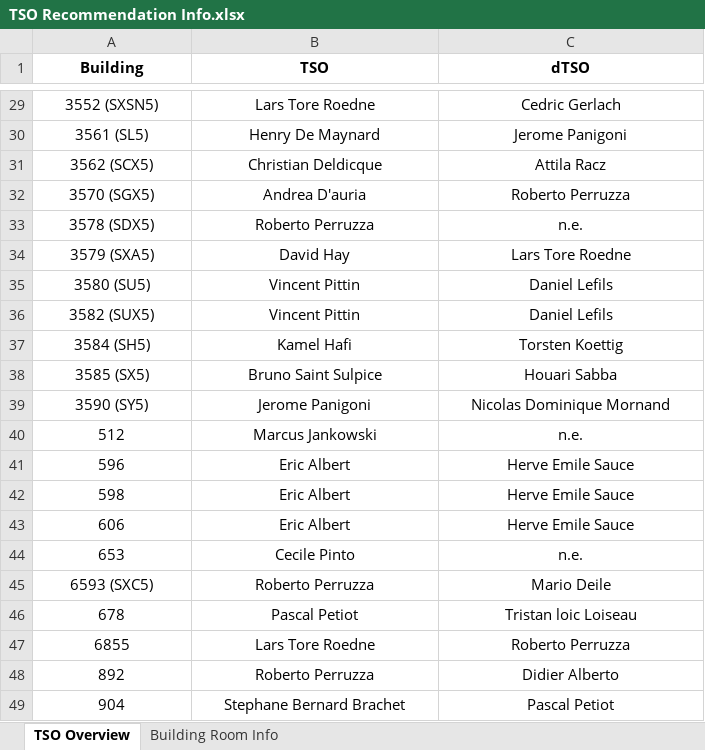
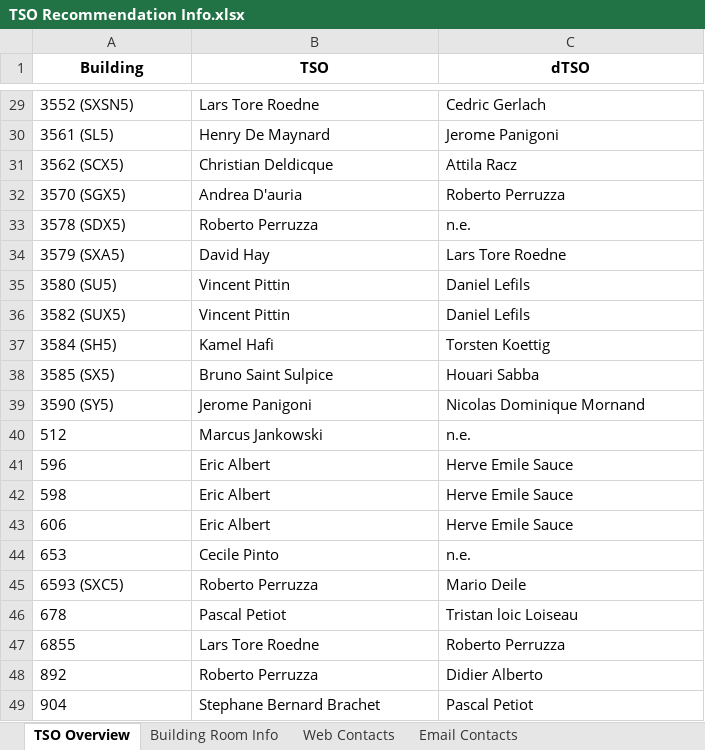
Before and after one commit to winthawdaraung/Hazard_Identifier_CMS_Safety, an Excel workbook: HazIDGen/data/excel/TSO Recommendation Info.xlsx, sheet TSO Overview, drawn as a sheet; only a part is shown, gaps mark what is left out; values as stored, in another font and other column widths than the file's, no borders; the diff covers the shown part only; the diff names each change by its address in the sheet, - before the commit and + after, or states it on an @@ line.

```diff
--- a/HazIDGen/data/excel/TSO Recommendation Info.xlsx (sheet TSO Overview)
+++ b/HazIDGen/data/excel/TSO Recommendation Info.xlsx (sheet TSO Overview)
+sheet tab: Web Contacts
+sheet tab: Email Contacts
-A29:C49 alignment: center
+A29:C49 alignment: left
```
Also changed, not shown: cell formats elsewhere in this sheet, sheet Building Room Info, HazIDGen/data/excel/CMS_Safety-List_Preventive_Protective_Measures.xlsx, 33 other files.
